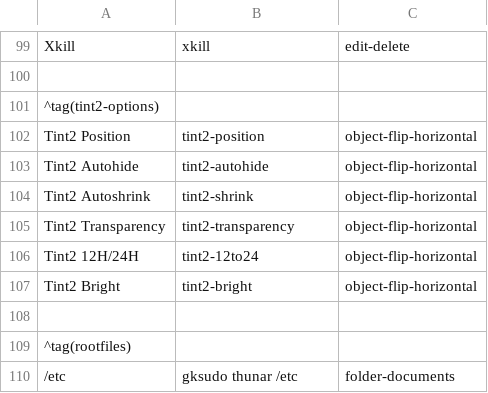
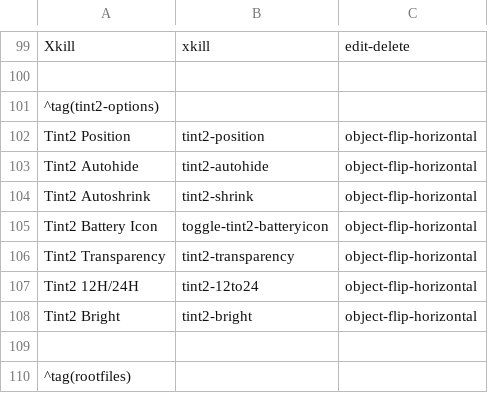
Before and after one commit to sleekmason/Lilidog, a CSV file: config/includes.chroot_after_packages/etc/skel/.config/jgmenu/jgmenu.bak/mymenu.csv, drawn as a sheet; only a part is shown, gaps mark what is left out; the shorter side is filled out with more unchanged rows.

Commit message:
Added battery icon toggle to jgmenu

```diff
--- a/config/includes.chroot_after_packages/etc/skel/.config/jgmenu/jgmenu.bak/mymenu.csv
+++ b/config/includes.chroot_after_packages/etc/skel/.config/jgmenu/jgmenu.bak/mymenu.csv
@@ -104,2 +104,3 @@ Tint2 Autohide,        tint2-autohide,                                object-fli
 Tint2 Autoshrink,      tint2-shrink,                                  object-flip-horizontal
+Tint2 Battery Icon,    toggle-tint2-batteryicon,                      object-flip-horizontal
 Tint2 Transparency,    tint2-transparency,                            object-flip-horizontal
```
Also changed, not shown: config/includes.chroot_after_packages/etc/skel/.config/jgmenu/mymenu.csv.
